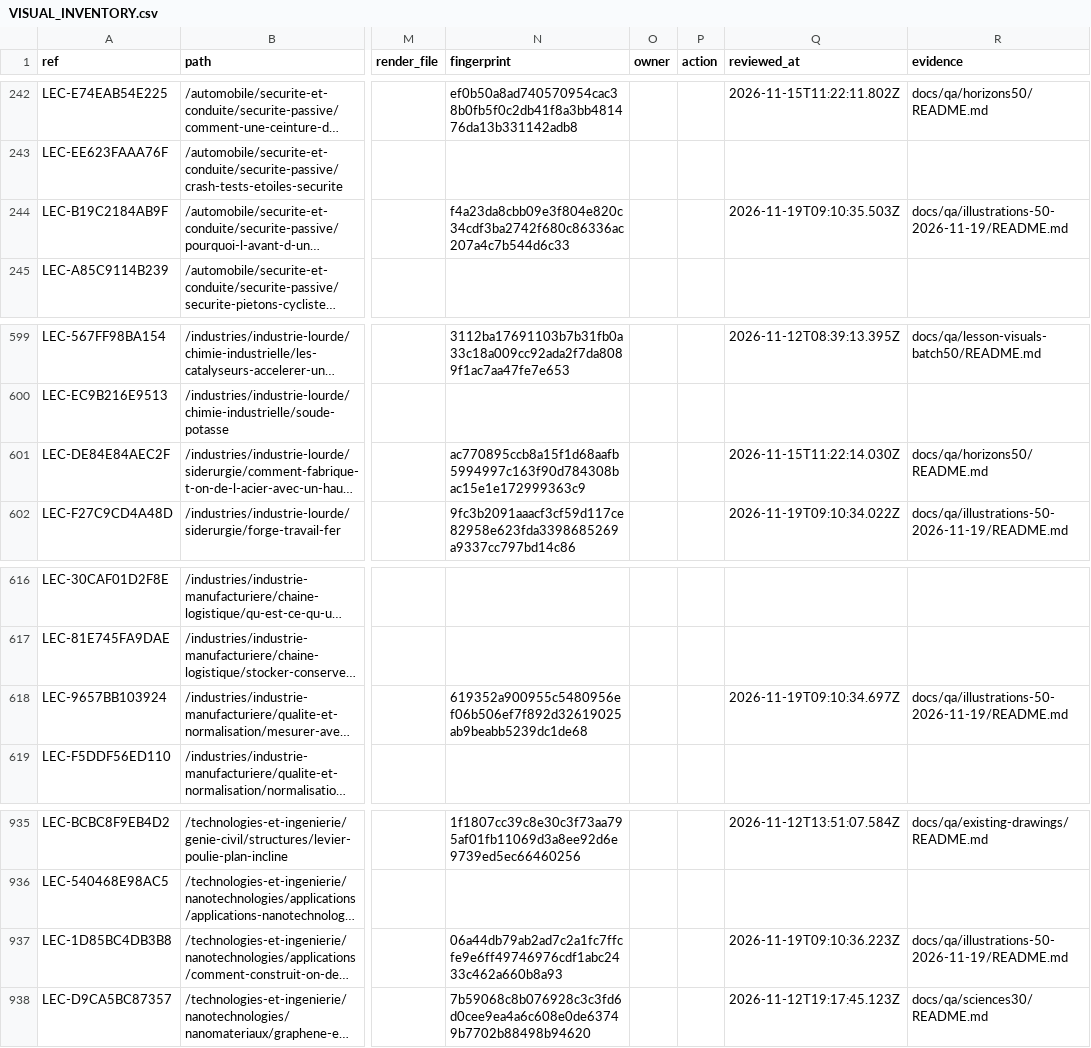
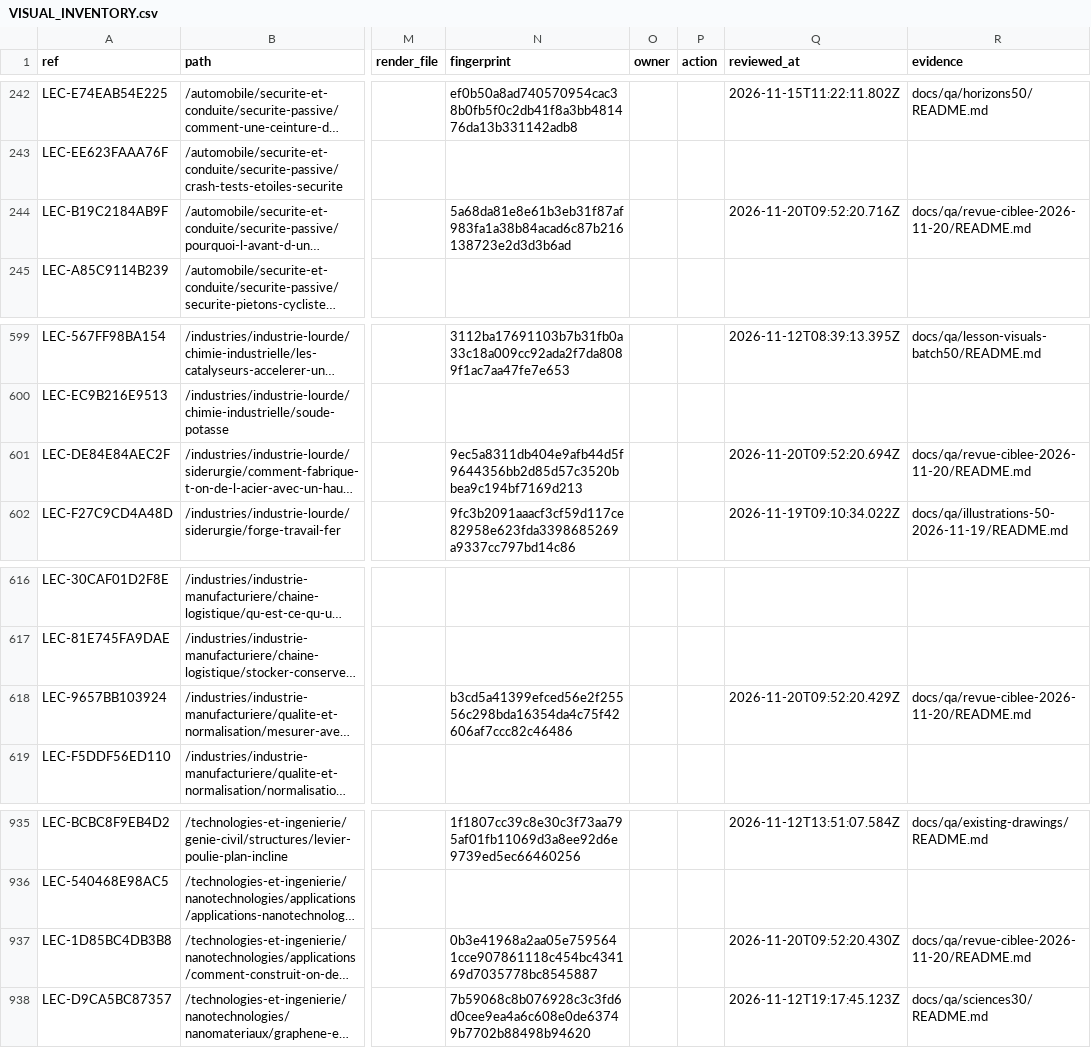
Before and after one commit to FreezyXV/Anakalypto, a CSV file: docs/collaboration/VISUAL_INVENTORY.csv, drawn as a sheet; only a part is shown, gaps mark what is left out; long unchanged cells end in …; the diff names each change by its address in the sheet, - before the commit and + after, or states it on an @@ line.

```diff
--- a/docs/collaboration/VISUAL_INVENTORY.csv
+++ b/docs/collaboration/VISUAL_INVENTORY.csv
-N244 (fingerprint): f4a23da8cbb09e3f804e820c34cdf3ba2742f680c86336ac207a4c7b544d6c33
+N244 (fingerprint): 5a68da81e8e61b3eb31f87af983fa1a38b84acad6c87b216138723e2d3d3b6ad
-Q244 (reviewed_at): 2026-11-19T09:10:35.503Z
+Q244 (reviewed_at): 2026-11-20T09:52:20.716Z
-R244 (evidence): docs/qa/illustrations-50-2026-11-19/README.md
+R244 (evidence): docs/qa/revue-ciblee-2026-11-20/README.md
-N601 (fingerprint): ac770895ccb8a15f1d68aafb5994997c163f90d784308bac15e1e172999363c9
+N601 (fingerprint): 9ec5a8311db404e9afb44d5f9644356bb2d85d57c3520bbea9c194bf7169d213
-Q601 (reviewed_at): 2026-11-15T11:22:14.030Z
+Q601 (reviewed_at): 2026-11-20T09:52:20.694Z
-R601 (evidence): docs/qa/horizons50/README.md
+R601 (evidence): docs/qa/revue-ciblee-2026-11-20/README.md
-N618 (fingerprint): 619352a900955c5480956ef06b506ef7f892d32619025ab9beabb5239dc1de68
+N618 (fingerprint): b3cd5a41399efced56e2f25556c298bda16354da4c75f42606af7ccc82c46486
-Q618 (reviewed_at): 2026-11-19T09:10:34.697Z
+Q618 (reviewed_at): 2026-11-20T09:52:20.429Z
-R618 (evidence): docs/qa/illustrations-50-2026-11-19/README.md
+R618 (evidence): docs/qa/revue-ciblee-2026-11-20/README.md
-N937 (fingerprint): 06a44db79ab2ad7c2a1fc7ffcfe9e6ff49746976cdf1abc2433c462a660b8a93
+N937 (fingerprint): 0b3e41968a2aa05e7595641cce907861118c454bc434169d7035778bc8545887
-Q937 (reviewed_at): 2026-11-19T09:10:36.223Z
+Q937 (reviewed_at): 2026-11-20T09:52:20.430Z
-R937 (evidence): docs/qa/illustrations-50-2026-11-19/README.md
+R937 (evidence): docs/qa/revue-ciblee-2026-11-20/README.md
```
Also changed, not shown: docs/collaboration/ILLUSTRATION_STATUS.csv, 20 other files.
